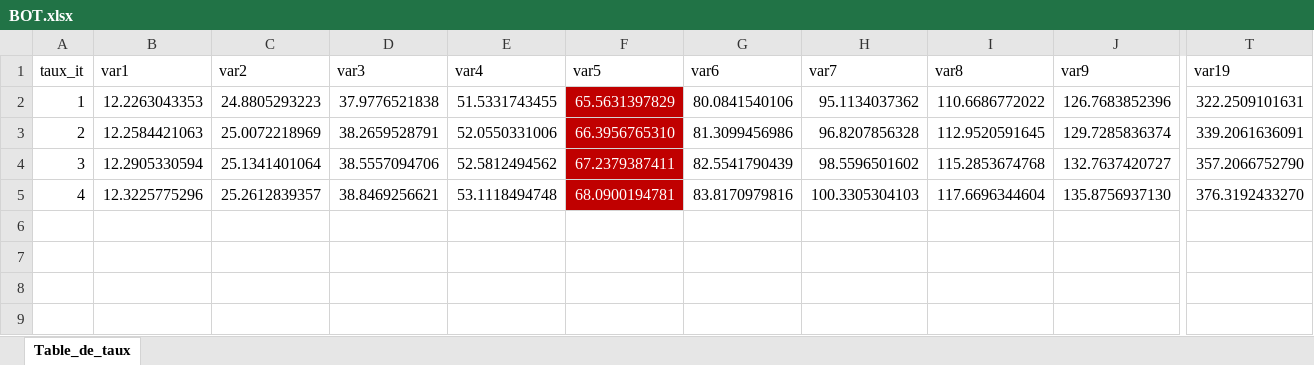
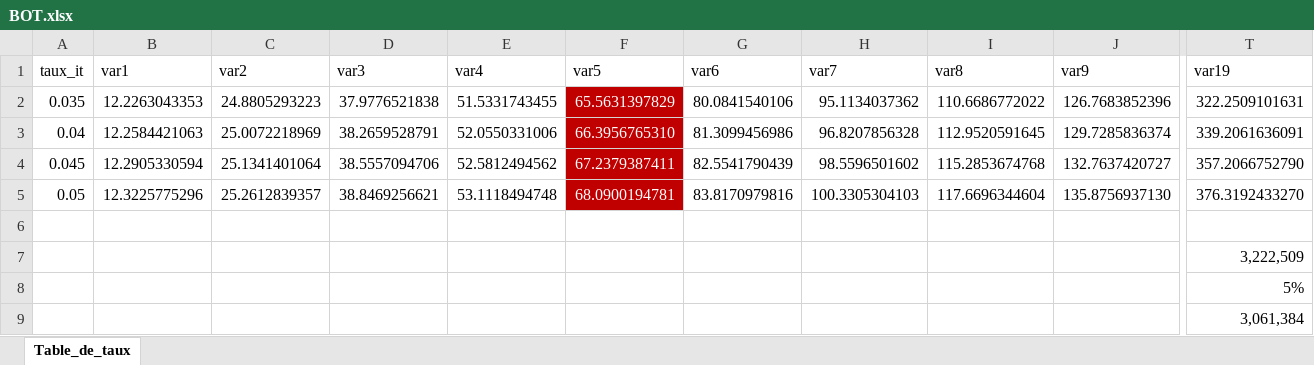
Before and after one commit to Kedesh23/bot, an Excel workbook: doc/BOT.xlsx, sheet Table_de_taux, drawn as a sheet; only a part is shown, gaps mark what is left out; values as stored, in another font and other column widths than the file's, no borders; charts and pictures not drawn; rows hold the shown columns only; the diff names each change by its address in the sheet, - before the commit and + after, or states it on an @@ line.

Commit message:
modification des taux it et recuperation des taux depuis la BDD

```diff
--- a/doc/BOT.xlsx (sheet Table_de_taux)
+++ b/doc/BOT.xlsx (sheet Table_de_taux)
-A2 (taux_it): 1
+A2 (taux_it): 0.035
-A3 (taux_it): 2
+A3 (taux_it): 0.04
-A4 (taux_it): 3
+A4 (taux_it): 0.045
-A5 (taux_it): 4
+A5 (taux_it): 0.05
+row 6: (empty)
+row 7:  |  |  |  |  |  |  |  |  |  | 3,222,509
+row 8:  |  |  |  |  |  |  |  |  |  | 5%
+row 9:  |  |  |  |  |  |  |  |  |  | 3,061,384
```
Also changed, not shown: charts or pictures, 2 other files.
